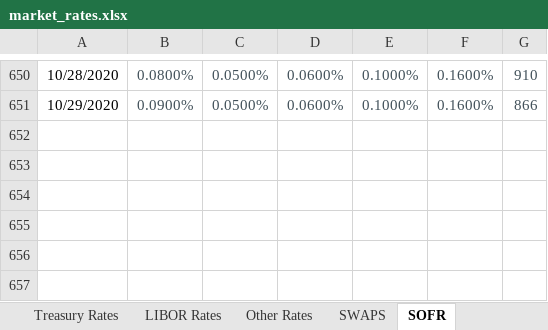
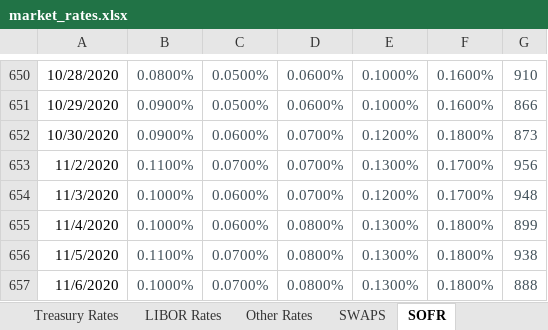
Before and after one commit to Nnavarr/Market-Dashboard, an Excel workbook: market_data/market_rates.xlsx, sheet SOFR, drawn as a sheet; only a part is shown, gaps mark what is left out; values as stored, in another font and other column widths than the file's, no borders; the diff names each change by its address in the sheet, - before the commit and + after, or states it on an @@ line.

```diff
--- a/market_data/market_rates.xlsx (sheet SOFR)
+++ b/market_data/market_rates.xlsx (sheet SOFR)
+row 652: 10/30/2020 | 0.0900% | 0.0600% | 0.0700% | 0.1200% | 0.1800% | 873
+row 653: 11/2/2020 | 0.1100% | 0.0700% | 0.0700% | 0.1300% | 0.1700% | 956
+row 654: 11/3/2020 | 0.1000% | 0.0600% | 0.0700% | 0.1200% | 0.1700% | 948
+row 655: 11/4/2020 | 0.1000% | 0.0600% | 0.0800% | 0.1300% | 0.1800% | 899
+row 656: 11/5/2020 | 0.1100% | 0.0700% | 0.0800% | 0.1300% | 0.1800% | 938
+row 657: 11/6/2020 | 0.1000% | 0.0700% | 0.0800% | 0.1300% | 0.1800% | 888
```
Also changed, not shown: sheet SWAPS, sheet Treasury Rates, sheet LIBOR Rates, sheet Other Rates, 13 other files.
